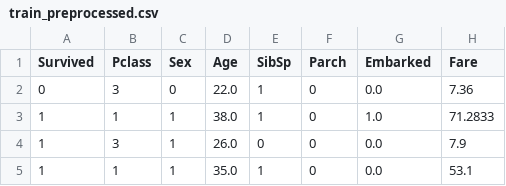
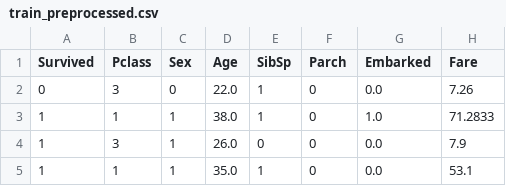
Before and after one commit to jarneamerlinck/mlops-2, a CSV file: data/preprocessed/train_preprocessed.csv, drawn as a sheet; only a part is shown.

```diff
--- a/data/preprocessed/train_preprocessed.csv
+++ b/data/preprocessed/train_preprocessed.csv
@@ -1,3 +1,3 @@
 Survived,Pclass,Sex,Age,SibSp,Parch,Embarked,Fare
-0,3,0,22.0,1,0,0.0,7.36
+0,3,0,22.0,1,0,0.0,7.26
 1,1,1,38.0,1,0,1.0,71.2833
```
Also changed, not shown: data/preprocessed/test_preprocessed.csv.
